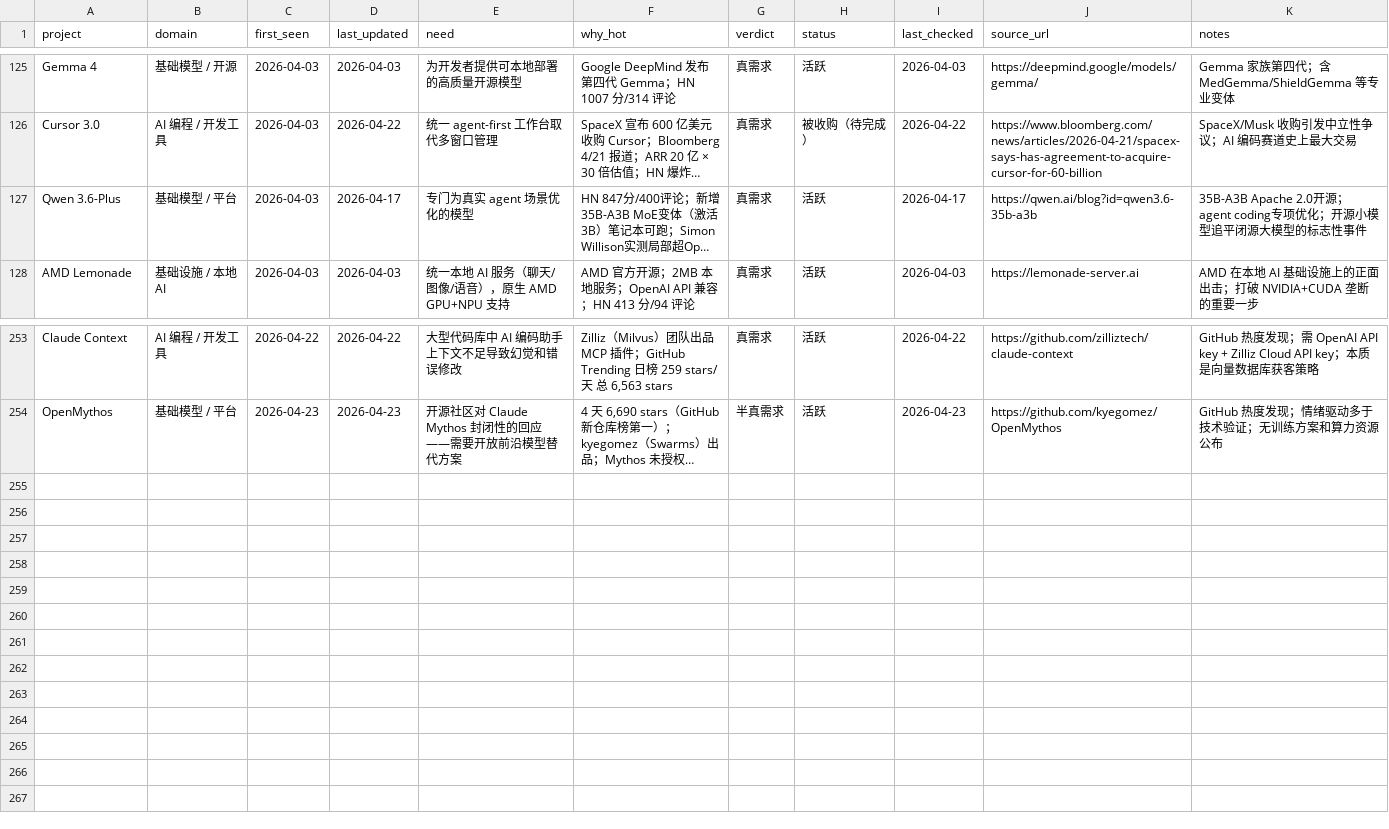
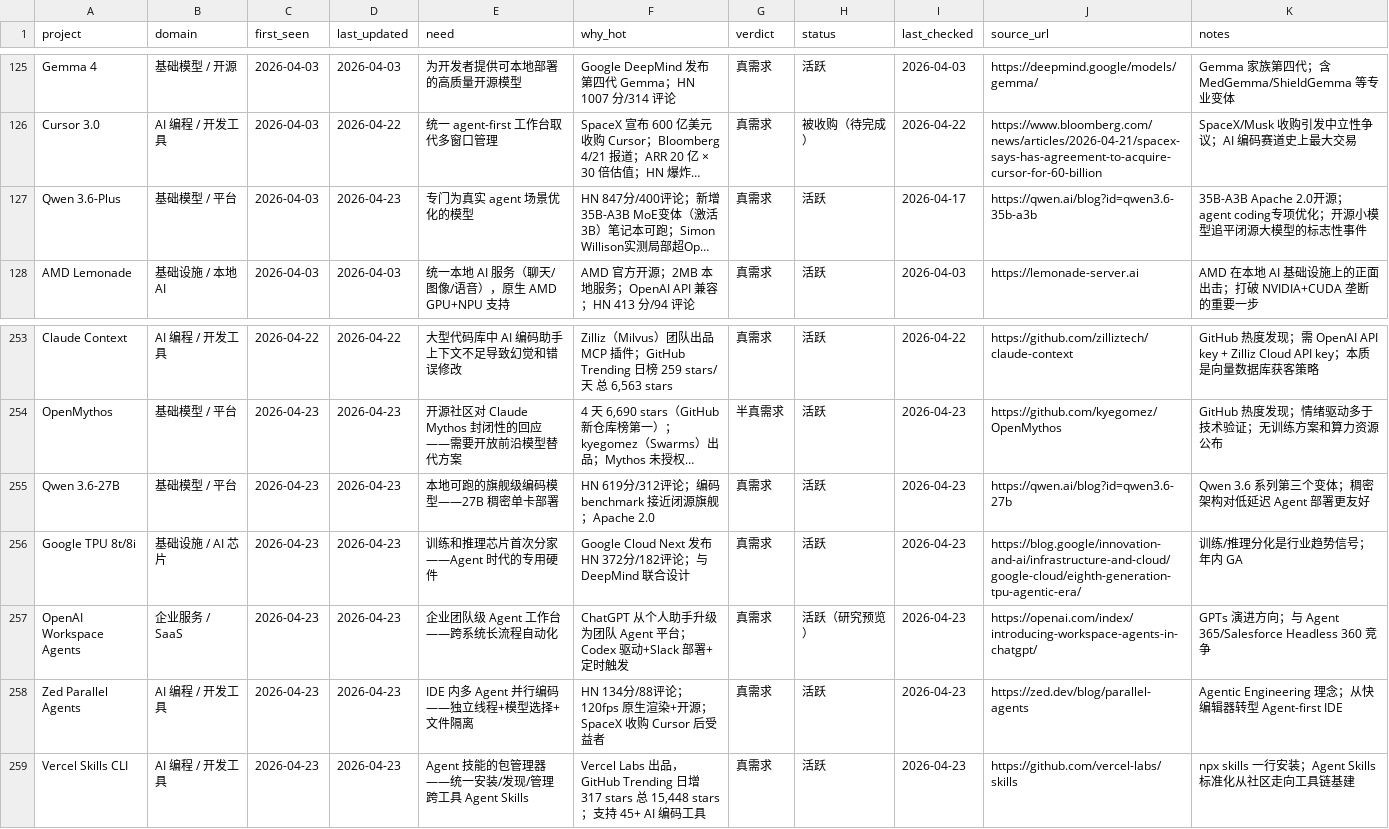
Before and after one commit to KuumaSan/AIProducts, a CSV file: tracking/ai-projects.csv, drawn as a sheet; only a part is shown, gaps mark what is left out; long unchanged cells end in …; the diff names each change by its address in the sheet, - before the commit and + after, or states it on an @@ line.

Commit message:
daily: update ai-projects 2026-04-23

```diff
--- a/tracking/ai-projects.csv
+++ b/tracking/ai-projects.csv
-D127 (last_updated): 2026-04-17
+D127 (last_updated): 2026-04-23
+row 255: Qwen 3.6-27B | 基础模型 / 平台 | 2026-04-23 | 2026-04-23 | 本地可跑的旗舰级编码模型——27B 稠密单卡部署 | HN 619分/312评论；编码 benchmark 接近闭源旗舰；Apache 2.0 | 真需求 | 活跃 | 2026-04-23 | https://qwen.ai/blog?id=qwen3.6-27b | Qwen 3.6 系列第三个变体；稠密架构对低延迟 Agent 部署更友好
+row 256: Google TPU 8t/8i | 基础设施 / AI 芯片 | 2026-04-23 | 2026-04-23 | 训练和推理芯片首次分家——Agent 时代的专用硬件 | Google Cloud Next 发布 HN 372分/182评论；与 DeepMind 联合设计 | 真需求 | 活跃 | 2026-04-23 | https://blog.google/innovation-and-ai/infrastructure-and-cloud/google-cloud/eighth-generation-tpu-agentic-era/ | 训练/推理分化是行业趋势信号；年内 GA
+row 257: OpenAI Workspace Agents | 企业服务 / SaaS | 2026-04-23 | 2026-04-23 | 企业团队级 Agent 工作台——跨系统长流程自动化 | ChatGPT 从个人助手升级为团队 Agent 平台；Codex 驱动+Slack 部署+定时触发 | 真需求 | 活跃（研究预览） | 2026-04-23 | https://openai.com/index/introducing-workspace-agents-in-chatgpt/ | GPTs 演进方向；与 Agent 365/Salesforce Headless 360 竞争
+row 258: Zed Parallel Agents | AI 编程 / 开发工具 | 2026-04-23 | 2026-04-23 | IDE 内多 Agent 并行编码——独立线程+模型选择+文件隔离 | HN 134分/88评论；120fps 原生渲染+开源；SpaceX 收购 Cursor 后受益者 | 真需求 | 活跃 | 2026-04-23 | https://zed.dev/blog/parallel-agents | Agentic Engineering 理念；从快编辑器转型 Agent-first IDE
+row 259: Vercel Skills CLI | AI 编程 / 开发工具 | 2026-04-23 | 2026-04-23 | Agent 技能的包管理器——统一安装/发现/管理跨工具 Agent Skills | Vercel Labs 出品，GitHub Trending 日增 317 stars 总 15,448 stars；支持 45+ AI 编码工具 | 真需求 | 活跃 | 2026-04-23 | https://github.com/vercel-labs/skills | npx skills 一行安装；Agent Skills 标准化从社区走向工具链基建
```
